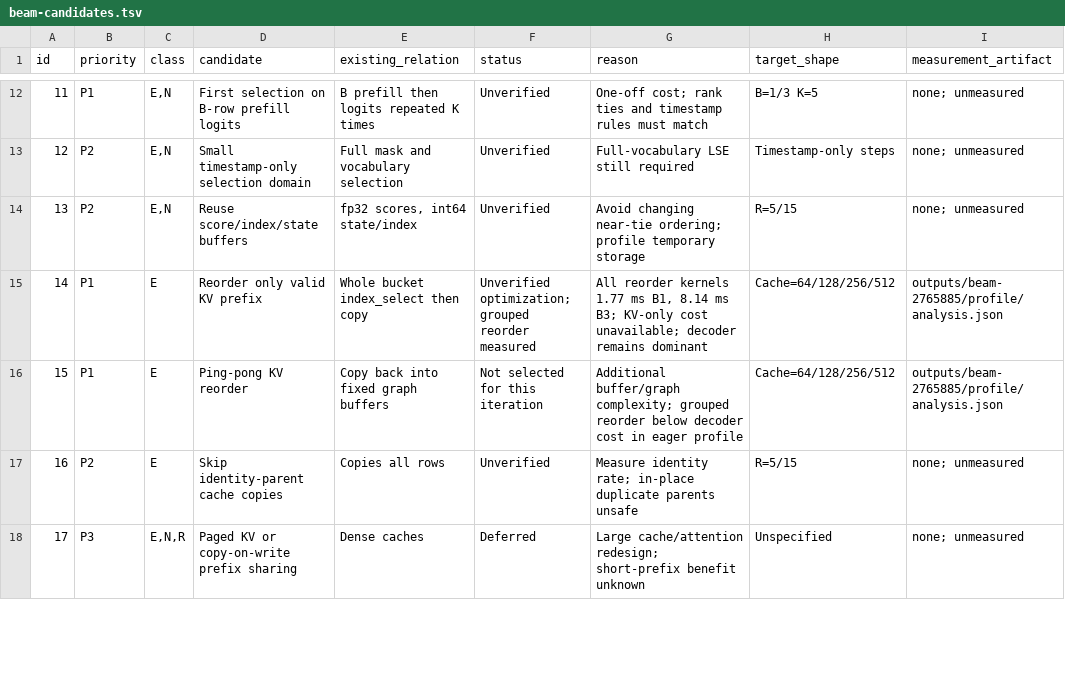
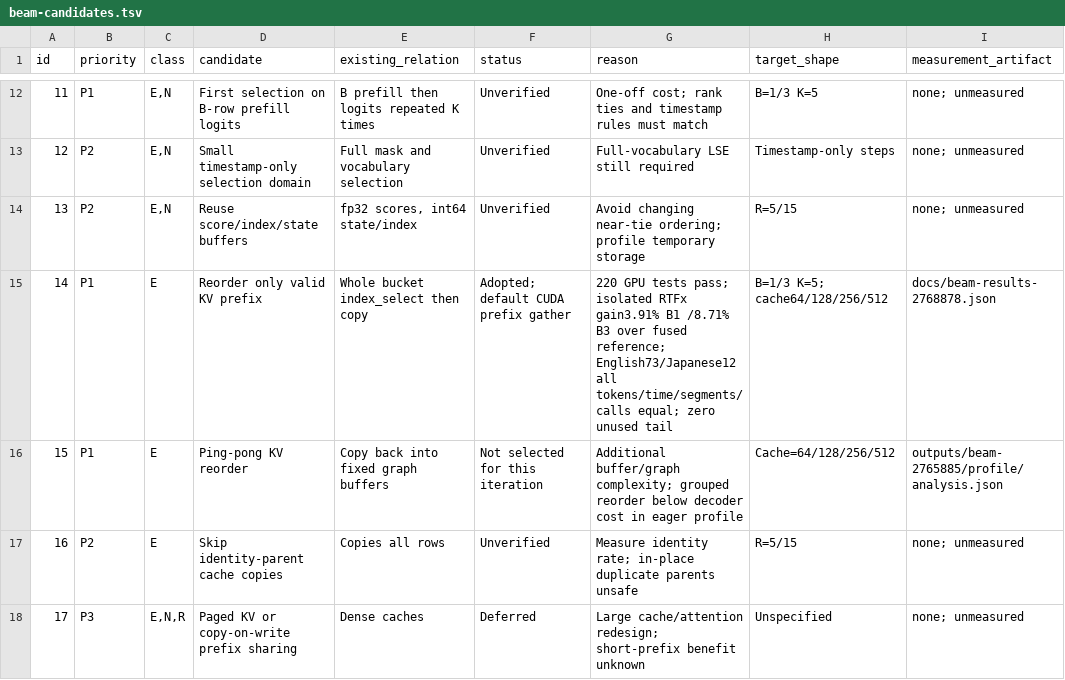
Before and after one commit to Wataru-Nakata/owsm-trt, a TSV file: docs/beam-candidates.tsv, drawn as a sheet; only a part is shown, gaps mark what is left out.

Commit message:
Adopt measured valid-prefix beam KV gathers with exact-output validation

```diff
--- a/docs/beam-candidates.tsv
+++ b/docs/beam-candidates.tsv
@@ -14,3 +14,3 @@ id	priority	class	candidate	existing_relation	status	reason	target_shape	measure
 13	P2	E,N	Reuse score/index/state buffers	fp32 scores, int64 state/index	Unverified	Avoid changing near-tie ordering; profile temporary storage	R=5/15	none; unmeasured
-14	P1	E	Reorder only valid KV prefix	Whole bucket index_select then copy	Unverified optimization; grouped reorder measured	All reorder kernels 1.77 ms B1, 8.14 ms B3; KV-only cost unavailable; decoder remains dominant	Cache=64/128/256/512	outputs/beam-2765885/profile/analysis.json
+14	P1	E	Reorder only valid KV prefix	Whole bucket index_select then copy	Adopted; default CUDA prefix gather	220 GPU tests pass; isolated RTFx gain3.91% B1 /8.71% B3 over fused reference; English73/Japanese12 all tokens/time/segments/calls equal; zero unused tail	B=1/3 K=5; cache64/128/256/512	docs/beam-results-2768878.json
 15	P1	E	Ping-pong KV reorder	Copy back into fixed graph buffers	Not selected for this iteration	Additional buffer/graph complexity; grouped reorder below decoder cost in eager profile	Cache=64/128/256/512	outputs/beam-2765885/profile/analysis.json
```
Also changed, not shown: 5 other files.
